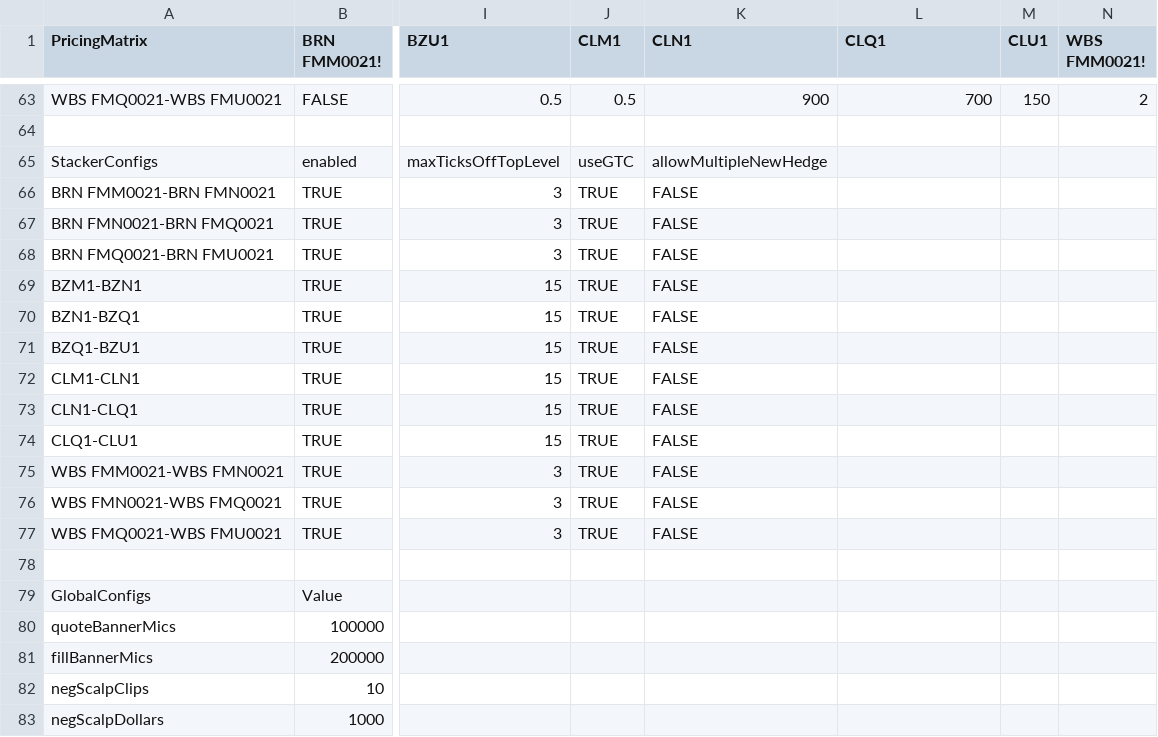
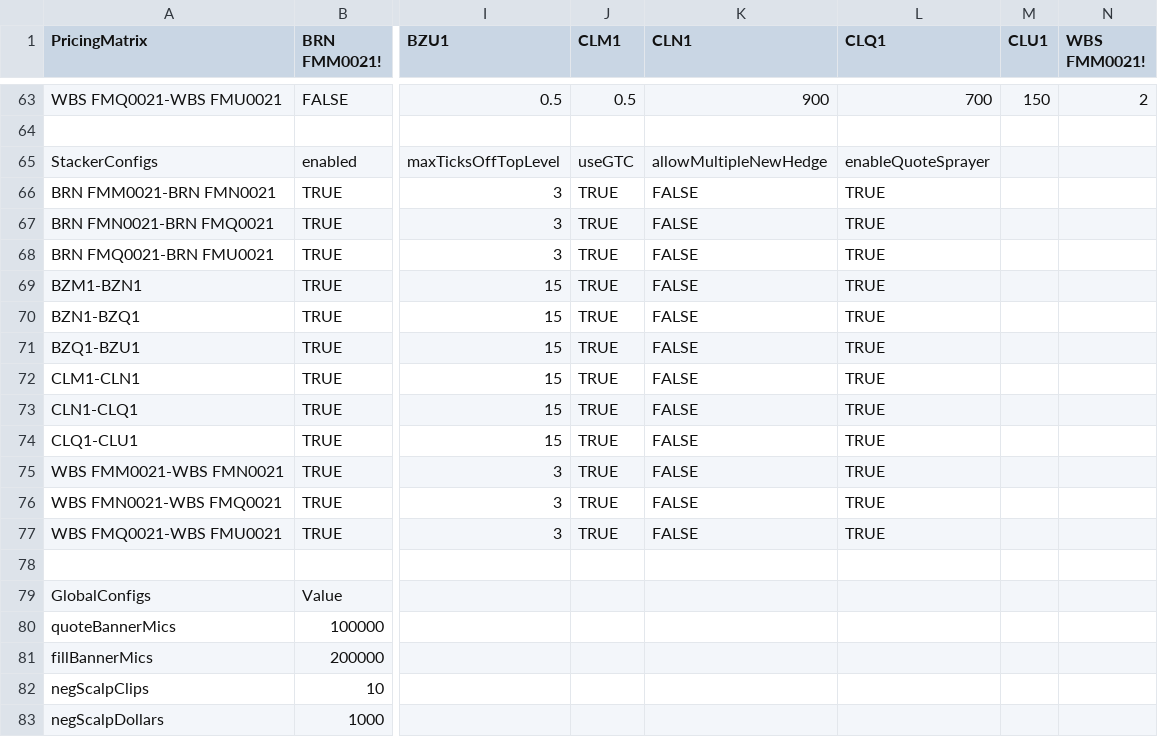
Before and after one commit to kzhdev/strats, a CSV file: config/cross_minimal/model.smallcross.csv, drawn as a sheet; only a part is shown, gaps mark what is left out; the diff names each change by its address in the sheet, - before the commit and + after, or states it on an @@ line.

Commit message:
Add 'enableQuoteSprayer' parameter to Stacker params

```diff
--- a/config/cross_minimal/model.smallcross.csv
+++ b/config/cross_minimal/model.smallcross.csv
-L65 (CLQ1): (empty)
+L65 (CLQ1): enableQuoteSprayer
-L66:L77 (CLQ1): (empty)
+L66:L77 (CLQ1): TRUE
```
Also changed, not shown: config/2msgw/2msgw_model.csv, 10 other files.
